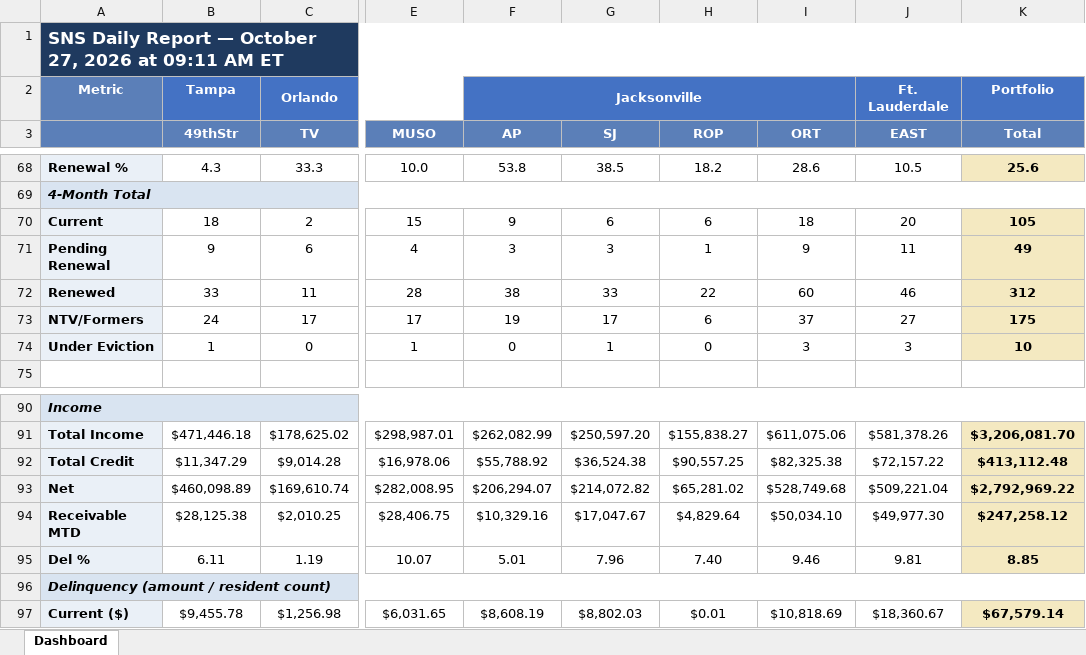
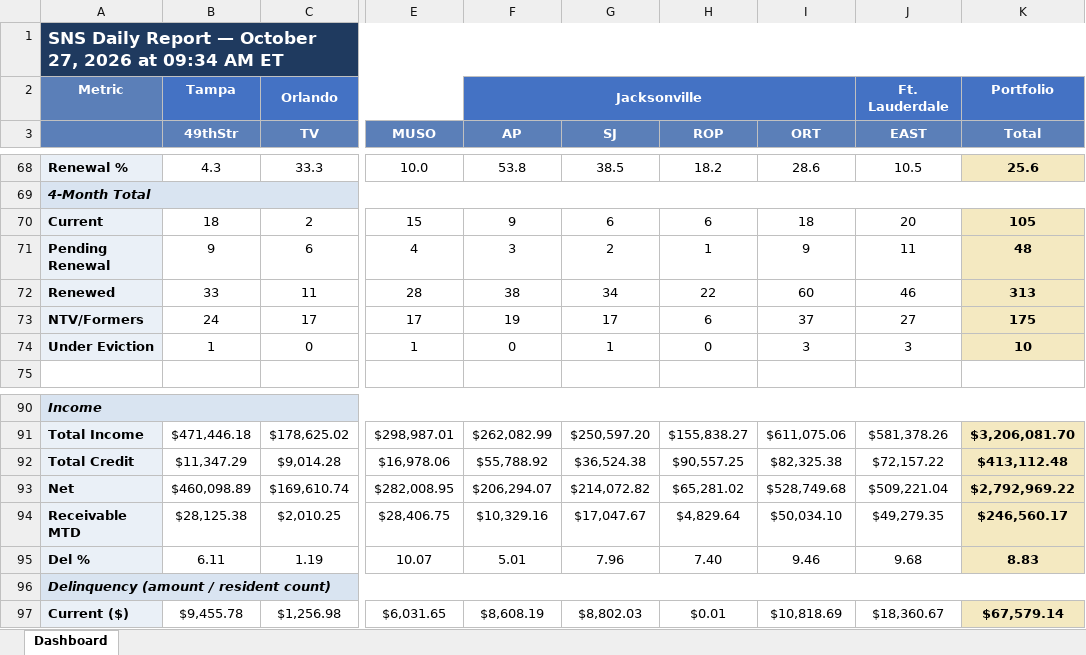
Before and after one commit to ymi-flowing/sns-daily-report, an Excel workbook: dashboard.xlsx, sheet Dashboard, drawn as a sheet; only a part is shown, gaps mark what is left out; values as stored, in another font and other column widths than the file's, no borders; the diff covers the shown part only; the diff names each change by its address in the sheet, - before the commit and + after, or states it on an @@ line.

```diff
--- a/dashboard.xlsx (sheet Dashboard)
+++ b/dashboard.xlsx (sheet Dashboard)
-A1: …2026 at 09:11 AM ET
+A1: …2026 at 09:34 AM ET
-G71 (SJ): 3
+G71 (SJ): 2
-K71 (Total): 49
+K71 (Total): 48
-G72 (SJ): 33
+G72 (SJ): 34
-K72 (Total): 312
+K72 (Total): 313
-J94 (EAST): $49,977.30
+J94 (EAST): $49,279.35
-K94 (Total): $247,258.12
+K94 (Total): $246,560.17
-J95 (EAST): 9.81
+J95 (EAST): 9.68
-K95 (Total): 8.85
+K95 (Total): 8.83
```
Also changed, not shown: 22 edited cells elsewhere in this sheet, 3 other files.
